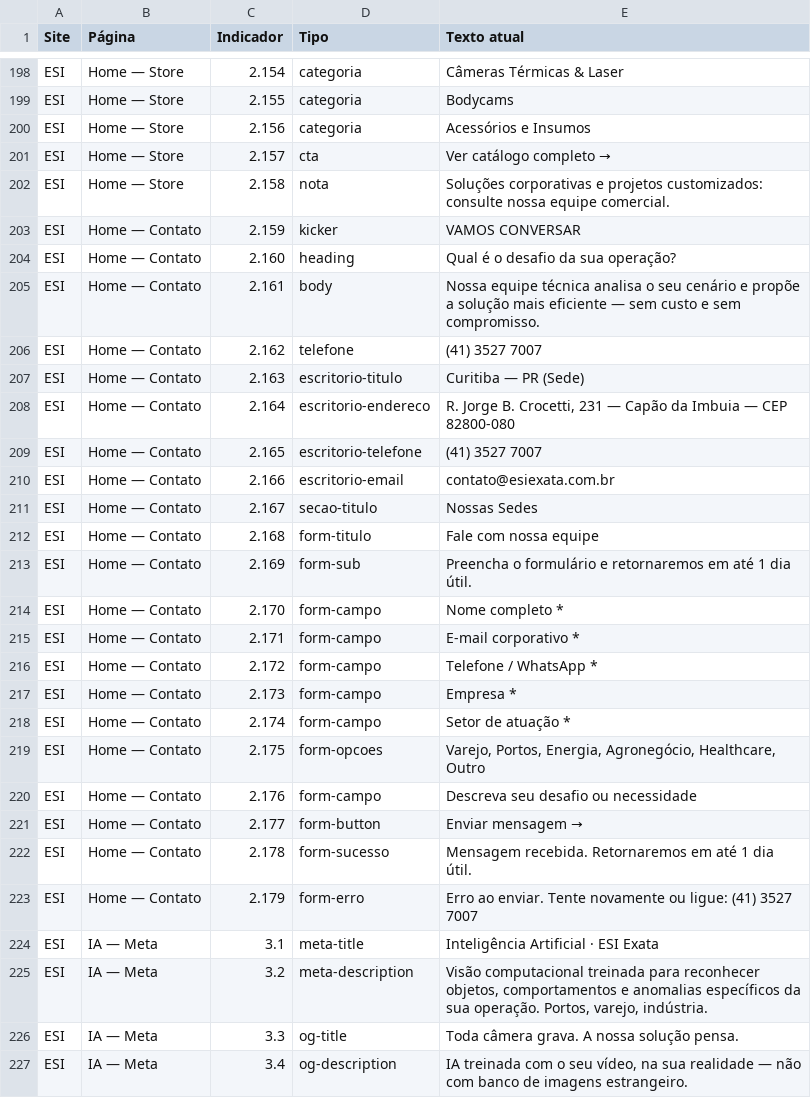
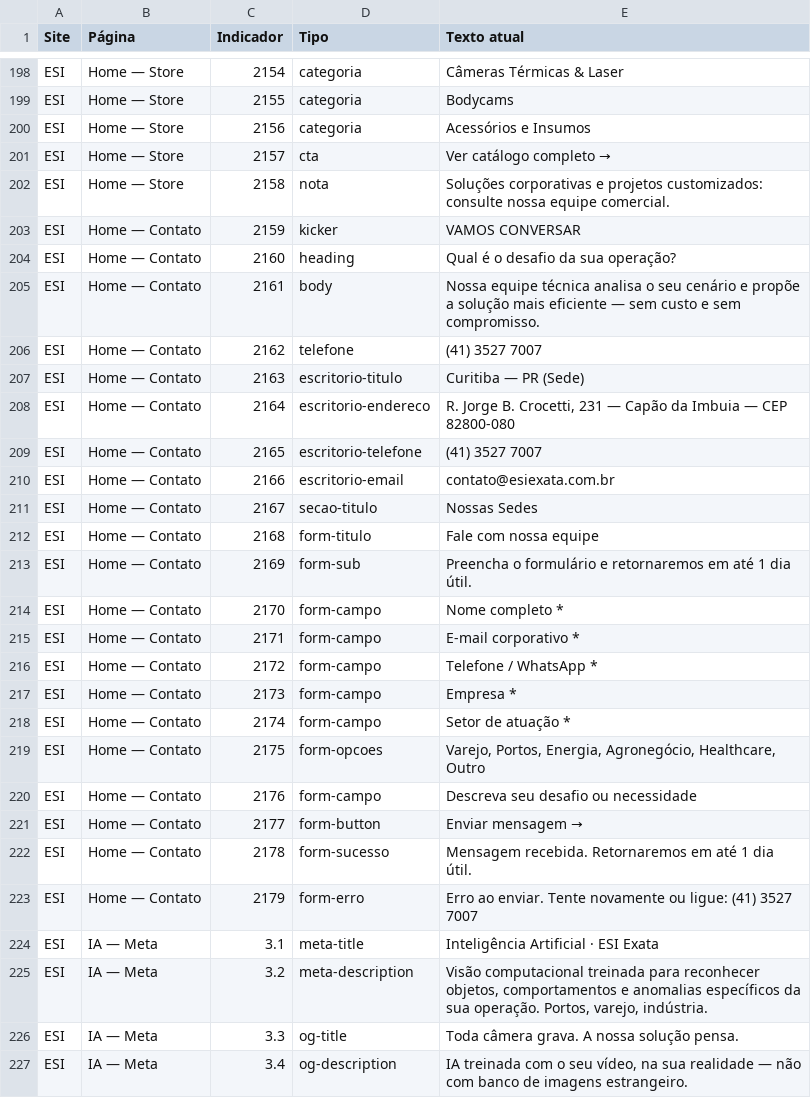
Before and after one commit to aloneto/vizzualize-first-site, a CSV file: conteudo-site-esi-agro.csv, drawn as a sheet; only a part is shown, gaps mark what is left out; the diff covers the shown part only; the diff names each change by its address in the sheet, - before the commit and + after, or states it on an @@ line.

```diff
--- a/conteudo-site-esi-agro.csv
+++ b/conteudo-site-esi-agro.csv
-C198 (Indicador): 2.154
+C198 (Indicador): 2154
-C199 (Indicador): 2.155
+C199 (Indicador): 2155
-C200 (Indicador): 2.156
+C200 (Indicador): 2156
-C201 (Indicador): 2.157
+C201 (Indicador): 2157
-C202 (Indicador): 2.158
+C202 (Indicador): 2158
-C203 (Indicador): 2.159
+C203 (Indicador): 2159
-C204 (Indicador): 2.160
+C204 (Indicador): 2160
-C205 (Indicador): 2.161
+C205 (Indicador): 2161
-C206 (Indicador): 2.162
+C206 (Indicador): 2162
-C207 (Indicador): 2.163
+C207 (Indicador): 2163
-C208 (Indicador): 2.164
+C208 (Indicador): 2164
-C209 (Indicador): 2.165
+C209 (Indicador): 2165
-C210 (Indicador): 2.166
+C210 (Indicador): 2166
-C211 (Indicador): 2.167
+C211 (Indicador): 2167
-C212 (Indicador): 2.168
+C212 (Indicador): 2168
-C213 (Indicador): 2.169
+C213 (Indicador): 2169
-C214 (Indicador): 2.170
+C214 (Indicador): 2170
-C215 (Indicador): 2.171
+C215 (Indicador): 2171
-C216 (Indicador): 2.172
+C216 (Indicador): 2172
-C217 (Indicador): 2.173
+C217 (Indicador): 2173
-C218 (Indicador): 2.174
+C218 (Indicador): 2174
-C219 (Indicador): 2.175
+C219 (Indicador): 2175
-C220 (Indicador): 2.176
+C220 (Indicador): 2176
-C221 (Indicador): 2.177
+C221 (Indicador): 2177
-C222 (Indicador): 2.178
+C222 (Indicador): 2178
-C223 (Indicador): 2.179
+C223 (Indicador): 2179
```
Also changed, not shown: 83 edited cells elsewhere in this file, 14 other files.
